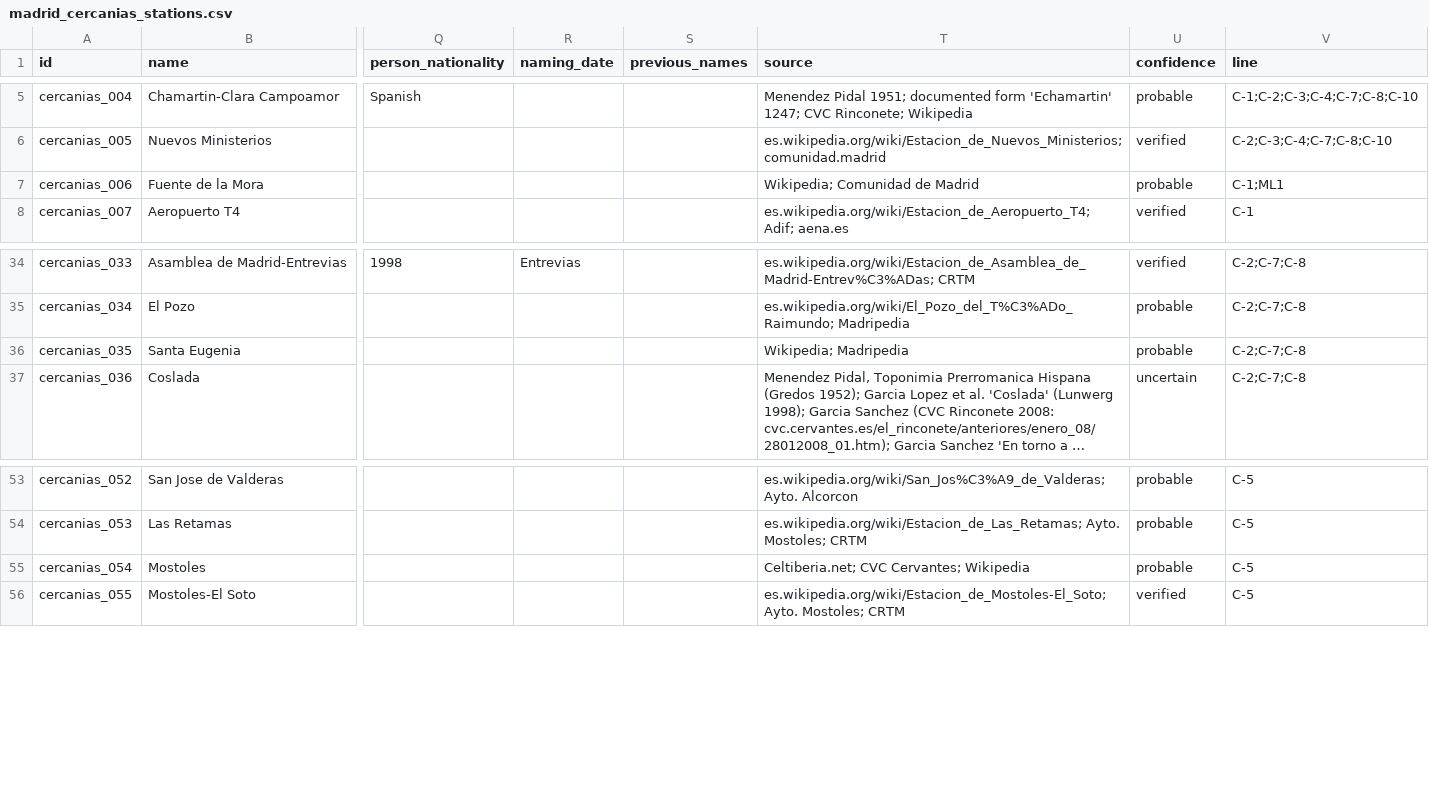
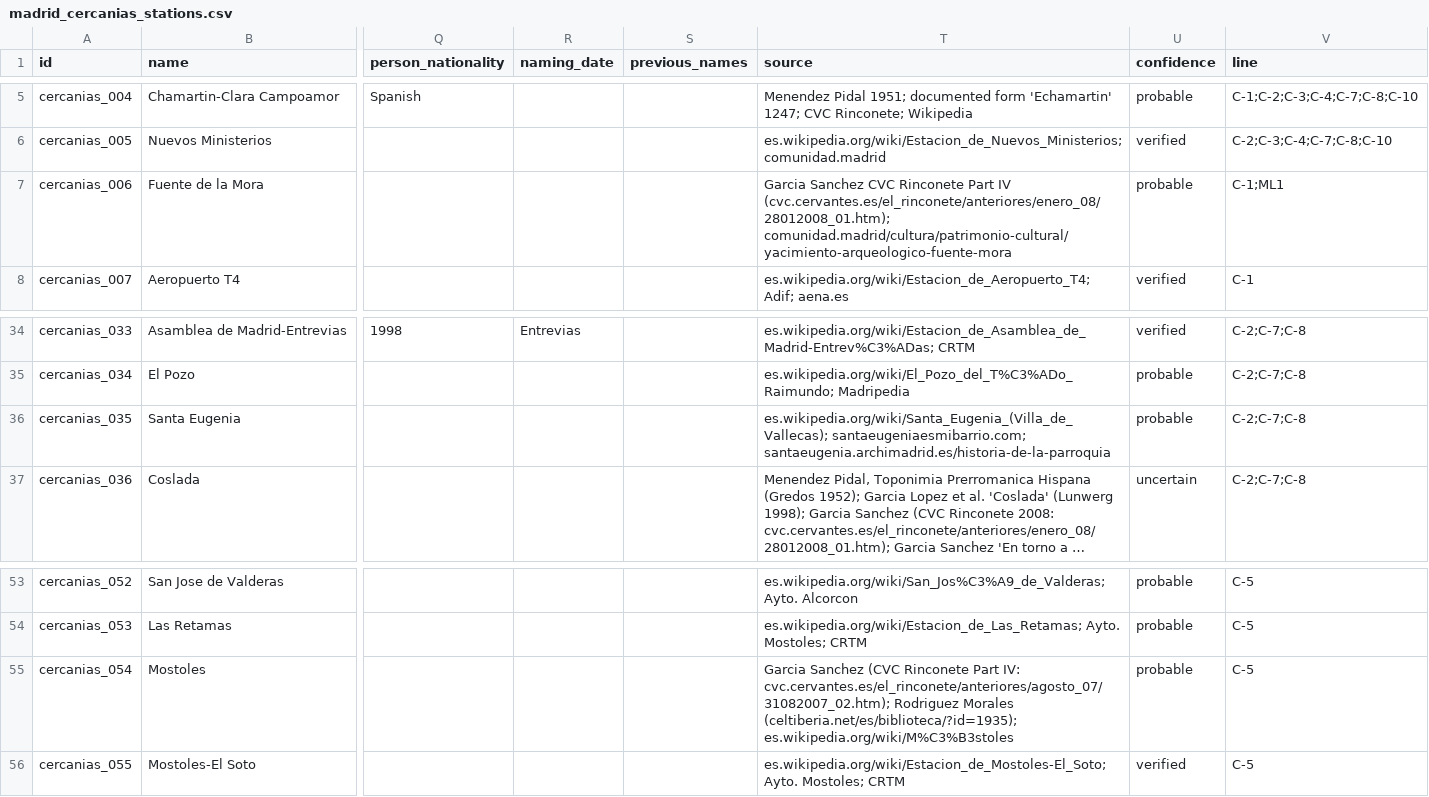
Before and after one commit to lbm364dl/toponyms-origins, a CSV file: data/madrid_cercanias_stations.csv, drawn as a sheet; only a part is shown, gaps mark what is left out; long unchanged cells end in …; the diff covers the shown part only; the diff names each change by its address in the sheet, - before the commit and + after, or states it on an @@ line.

```diff
--- a/data/madrid_cercanias_stations.csv
+++ b/data/madrid_cercanias_stations.csv
-T7 (source): Wikipedia; Comunidad de Madrid
+T7 (source): Garcia Sanchez CVC Rinconete Part IV (cvc.cervantes.es/el_rinconete/anteriores/enero_08/28012008_01.htm); comunidad.madrid/cultura/patrimonio-cultural/yacimiento-arqueologico-fuente-mora
-T36 (source): Wikipedia; Madripedia
+T36 (source): es.wikipedia.org/wiki/Santa_Eugenia_(Villa_de_Vallecas); santaeugeniaesmibarrio.com; santaeugenia.archimadrid.es/historia-de-la-parroquia
-T55 (source): Celtiberia.net; CVC Cervantes; Wikipedia
+T55 (source): Garcia Sanchez (CVC Rinconete Part IV: cvc.cervantes.es/el_rinconete/anteriores/agosto_07/31082007_02.htm); Rodriguez Morales (celtiberia.net/es/biblioteca/?id=1935); es.wikipedia.org/wiki/M%C3%B3stoles
```
Also changed, not shown: 14 edited cells elsewhere in this file, data/madrid_metro_ligero_stations.csv, data/madrid_metro_stations.csv.
